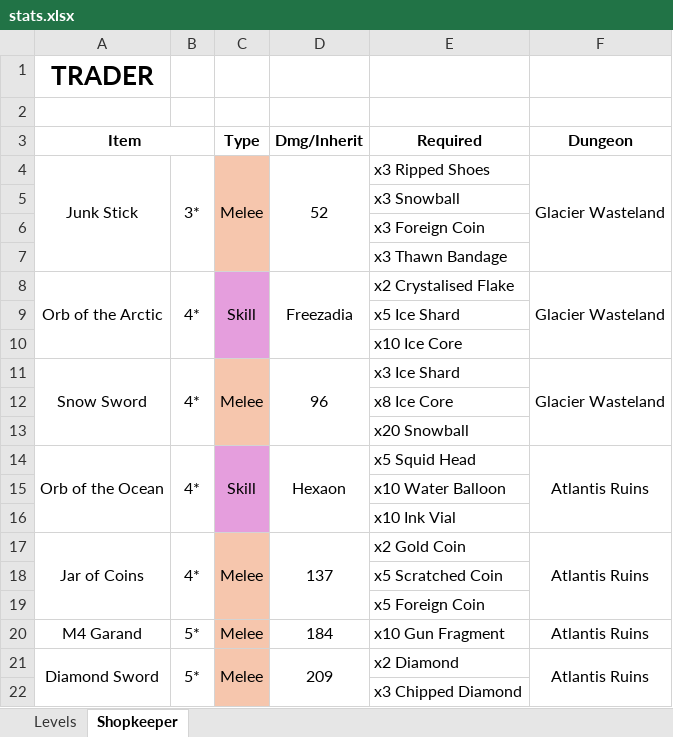
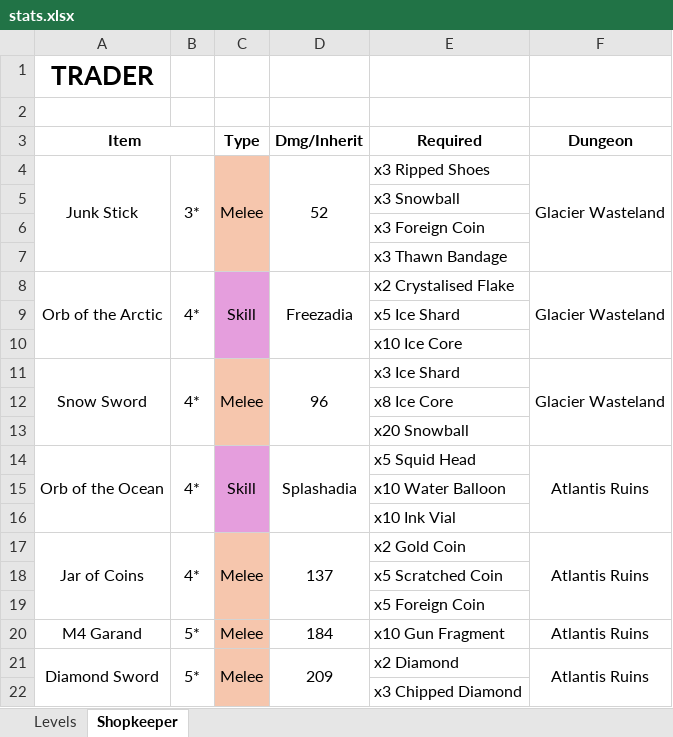
Before and after one commit to macko-gamedev/Lost-Histories, an Excel workbook: Lost Histories/stats.xlsx, sheet Shopkeeper, drawn as a sheet; values as stored, in another font and other column widths than the file's, no borders; the diff names each change by its address in the sheet, - before the commit and + after, or states it on an @@ line.

```diff
--- a/Lost Histories/stats.xlsx (sheet Shopkeeper)
+++ b/Lost Histories/stats.xlsx (sheet Shopkeeper)
-D14 (Dmg/Inherit): Hexaon
+D14 (Dmg/Inherit): Splashadia
```
Also changed, not shown: 3 other files.
